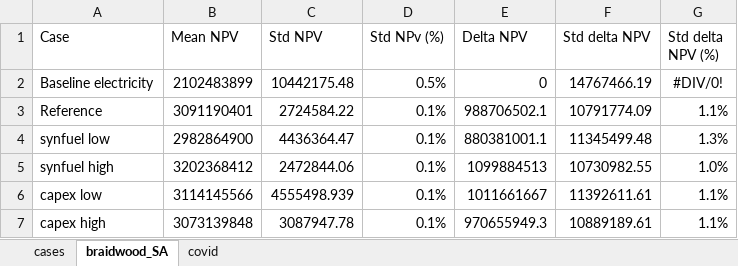
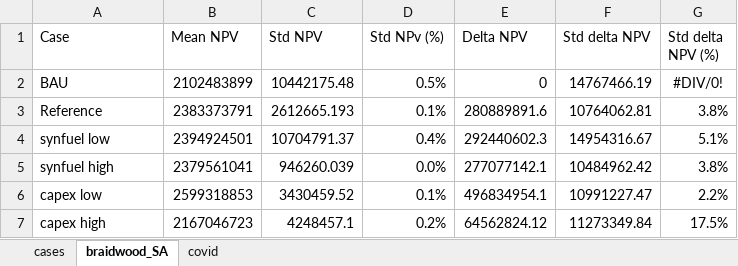
Before and after one commit to idaholab/FORCE, an Excel workbook: use_cases/IES_Feb23/run/results.xlsx, sheet braidwood_SA, drawn as a sheet; only a part is shown; values as stored, in another font and other column widths than the file's, no borders; charts and pictures not drawn; the diff covers the shown part only; the diff names each change by its address in the sheet, - before the commit and + after, or states it on an @@ line.

```diff
--- a/use_cases/IES_Feb23/run/results.xlsx (sheet braidwood_SA)
+++ b/use_cases/IES_Feb23/run/results.xlsx (sheet braidwood_SA)
-A2 (Case): Baseline electricity
+A2 (Case): BAU
-B3 (Mean NPV): 3091190401
+B3 (Mean NPV): 2383373791
-C3 (Std NPV): 2724584.22
+C3 (Std NPV): 2612665.193
-E3 (Delta NPV): 988706502.1
+E3 (Delta NPV): 280889891.6
-F3 (Std delta NPV): 10791774.09
+F3 (Std delta NPV): 10764062.81
-G3 (Std delta NPV (%)): 1.1%
+G3 (Std delta NPV (%)): 3.8%
-B4 (Mean NPV): 2982864900
+B4 (Mean NPV): 2394924501
-C4 (Std NPV): 4436364.47
+C4 (Std NPV): 10704791.37
-D4 (Std NPv (%)): 0.1%
+D4 (Std NPv (%)): 0.4%
-E4 (Delta NPV): 880381001.1
+E4 (Delta NPV): 292440602.3
-F4 (Std delta NPV): 11345499.48
+F4 (Std delta NPV): 14954316.67
-G4 (Std delta NPV (%)): 1.3%
+G4 (Std delta NPV (%)): 5.1%
-B5 (Mean NPV): 3202368412
+B5 (Mean NPV): 2379561041
-C5 (Std NPV): 2472844.06
+C5 (Std NPV): 946260.039
-D5 (Std NPv (%)): 0.1%
+D5 (Std NPv (%)): 0.0%
-E5 (Delta NPV): 1099884513
+E5 (Delta NPV): 277077142.1
-F5 (Std delta NPV): 10730982.55
+F5 (Std delta NPV): 10484962.42
-G5 (Std delta NPV (%)): 1.0%
+G5 (Std delta NPV (%)): 3.8%
-B6 (Mean NPV): 3114145566
+B6 (Mean NPV): 2599318853
-C6 (Std NPV): 4555498.939
+C6 (Std NPV): 3430459.52
-E6 (Delta NPV): 1011661667
+E6 (Delta NPV): 496834954.1
-F6 (Std delta NPV): 11392611.61
+F6 (Std delta NPV): 10991227.47
-G6 (Std delta NPV (%)): 1.1%
+G6 (Std delta NPV (%)): 2.2%
-B7 (Mean NPV): 3073139848
+B7 (Mean NPV): 2167046723
-C7 (Std NPV): 3087947.78
+C7 (Std NPV): 4248457.1
-D7 (Std NPv (%)): 0.1%
+D7 (Std NPv (%)): 0.2%
-E7 (Delta NPV): 970655949.3
+E7 (Delta NPV): 64562824.12
-F7 (Std delta NPV): 10889189.61
+F7 (Std delta NPV): 11273349.84
-G7 (Std delta NPV (%)): 1.1%
+G7 (Std delta NPV (%)): 17.5%
```
Also changed, not shown: 39 edited cells elsewhere in this sheet, sheet cases, formulas that keep their value, charts or pictures, use_cases/IES_Feb23/data/HERON_data.xlsx, use_cases/IES_Feb23/data/cases_info.xlsx, 20 other files.
